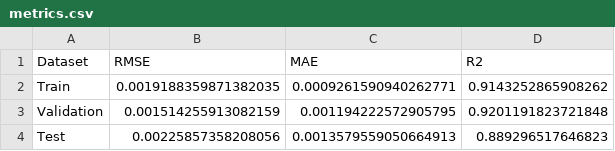
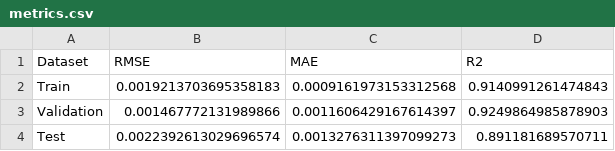
Before and after one commit to vudxlab/cnngruretnet, a CSV file: results/20/gru/metrics.csv, drawn as a sheet.

```diff
--- a/results/20/gru/metrics.csv
+++ b/results/20/gru/metrics.csv
@@ -1,4 +1,4 @@
 Dataset,RMSE,MAE,R2
-Train,0.0019188359871382035,0.0009261590940262771,0.9143252865908262
-Validation,0.001514255913082159,0.001194222572905795,0.9201191823721848
-Test,0.00225857358208056,0.0013579559050664913,0.889296517646823
+Train,0.0019213703695358183,0.0009161973153312568,0.9140991261474843
+Validation,0.001467772131989866,0.0011606429167614397,0.9249864985878903
+Test,0.0022392613029696574,0.0013276311397099273,0.891181689570711
```
Also changed, not shown: analysis/comparison_table.csv, results/20/conv1d/metrics.csv, 43 other files.
